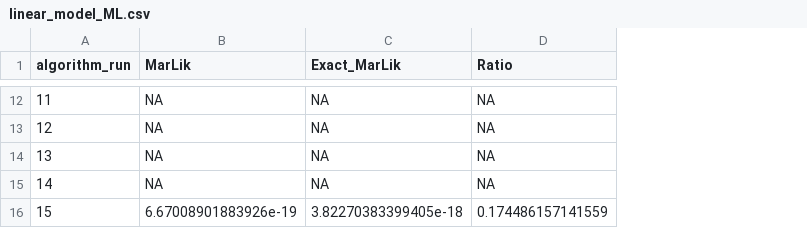
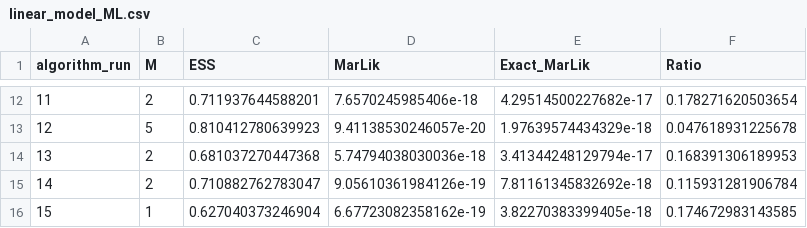
Before and after one commit to SideofMan/AAIS_R, a CSV file: linear_model_ML.csv, drawn as a sheet; only a part is shown, gaps mark what is left out; addresses are those after the commit; the diff covers the shown part only; the diff names each change by its address in the sheet, - before the commit and + after, or states it on an @@ line.

Commit message:
Ran the algorithm on all linear models (Hald dataset)

```diff
--- a/linear_model_ML.csv
+++ b/linear_model_ML.csv
+column B (M), rows 12-16: 2 | 5 | 2 | 2 | 1
+column C (ESS), rows 12-16: 0.711937644588201 | 0.810412780639923 | 0.681037270447368 | 0.710882762783047 | 0.627040373246904
-D12 (MarLik): NA
+D12 (MarLik): 7.6570245985406e-18
-E12 (Exact_MarLik): NA
+E12 (Exact_MarLik): 4.29514500227682e-17
-F12 (Ratio): NA
+F12 (Ratio): 0.178271620503654
-D13 (MarLik): NA
+D13 (MarLik): 9.41138530246057e-20
-E13 (Exact_MarLik): NA
+E13 (Exact_MarLik): 1.97639574434329e-18
-F13 (Ratio): NA
+F13 (Ratio): 0.047618931225678
-D14 (MarLik): NA
+D14 (MarLik): 5.74794038030036e-18
-E14 (Exact_MarLik): NA
+E14 (Exact_MarLik): 3.41344248129794e-17
-F14 (Ratio): NA
+F14 (Ratio): 0.168391306189953
-D15 (MarLik): NA
+D15 (MarLik): 9.05610361984126e-19
-E15 (Exact_MarLik): NA
+E15 (Exact_MarLik): 7.81161345832692e-18
-F15 (Ratio): NA
+F15 (Ratio): 0.115931281906784
-D16 (MarLik): 6.67008901883926e-19
+D16 (MarLik): 6.67723082358162e-19
-F16 (Ratio): 0.174486157141559
+F16 (Ratio): 0.174672983143585
```
Also changed, not shown: 30 edited cells elsewhere in this file, 8 other files.
